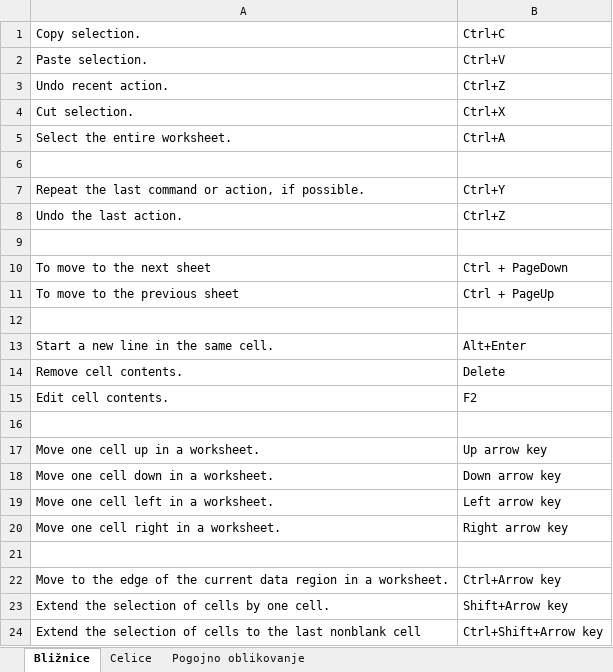
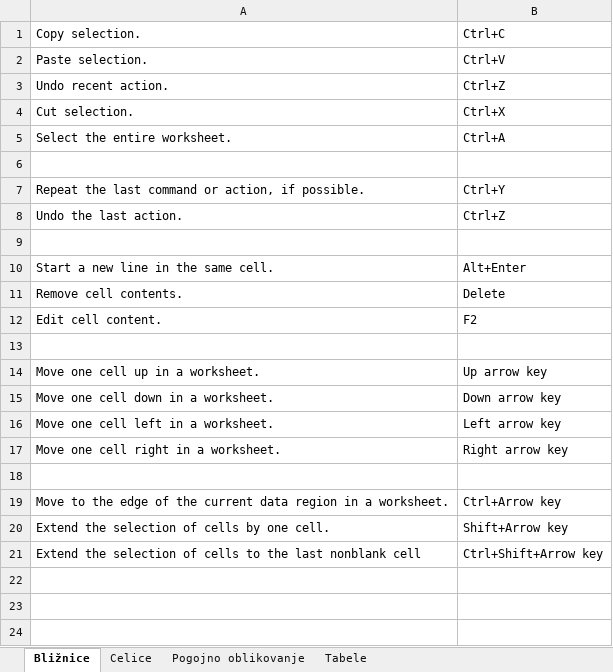
Before and after one commit to urosjarc/informatika, an Excel workbook: vaje/010. Excel.xlsx, sheet Bližnice, drawn as a sheet; values as stored, in another font and other column widths than the file's, no borders; removed rows and columns are numbered as before the commit, all else as after; the diff names each change by its address in the sheet, - before the commit and + after, or states it on an @@ line.

Commit message:
Update Excel file in vaje/010 directory
Revised the Excel file to reflect necessary changes. This update ensures the contents are accurate and up-to-date.

```diff
--- a/vaje/010. Excel.xlsx (sheet Bližnice)
+++ b/vaje/010. Excel.xlsx (sheet Bližnice)
+sheet tab: Tabele
-row 10: To move to the next sheet | Ctrl + PageDown
-row 11: To move to the previous sheet | Ctrl + PageUp
-row 12: (empty)
-A12: Edit cell contents.
+A12: Edit cell content.
```
Also changed, not shown: sheet Pogojno oblikovanje, sheet Celice.
